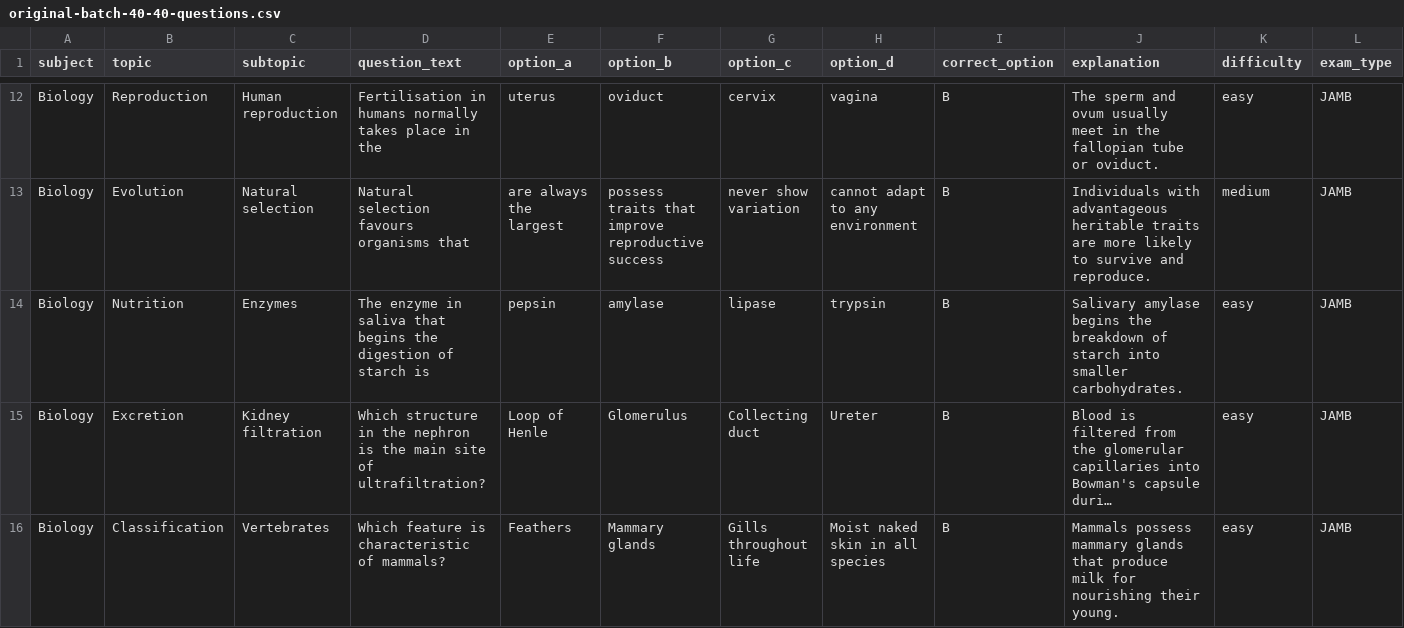
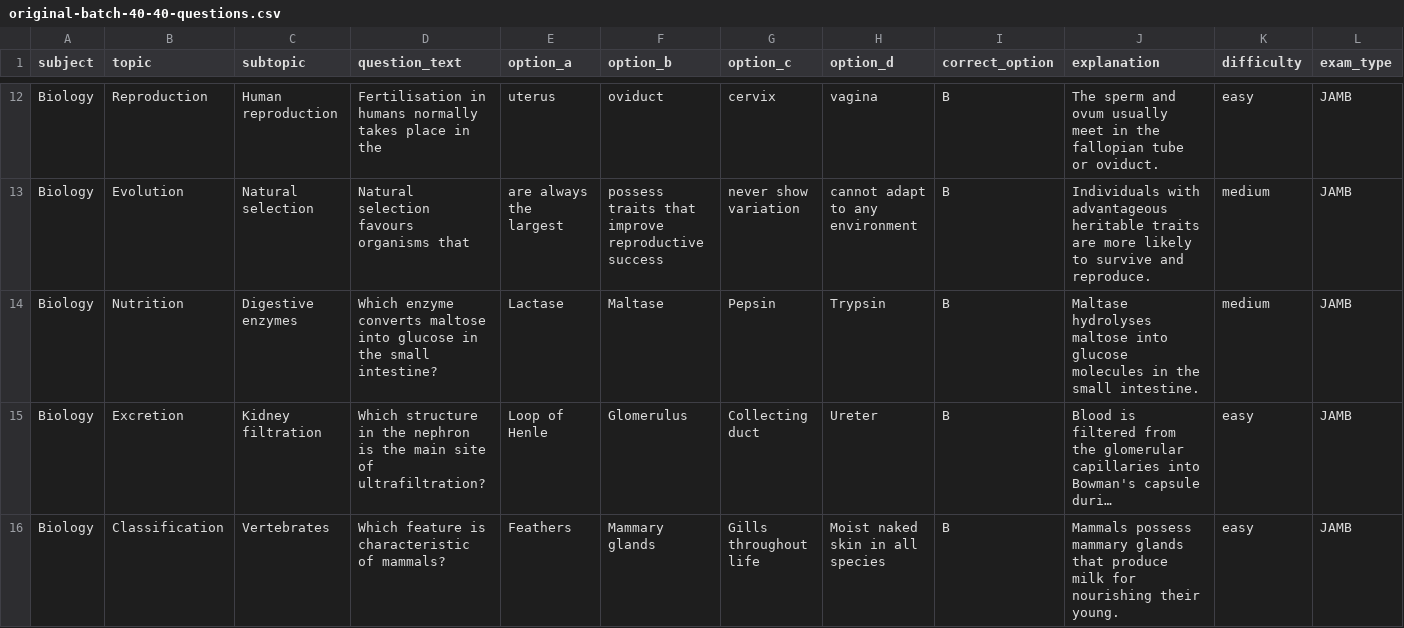
Before and after one commit to timmyjoe385-netizen/EDUKEN-CONSULT-, a CSV file: content/cbt/original-batch-40-40-questions.csv, drawn as a sheet; only a part is shown, gaps mark what is left out; long unchanged cells end in …; the diff names each change by its address in the sheet, - before the commit and + after, or states it on an @@ line.

Commit message:
Replace repeated question pattern in CBT batch 40

```diff
--- a/content/cbt/original-batch-40-40-questions.csv
+++ b/content/cbt/original-batch-40-40-questions.csv
-C14 (subtopic): Enzymes
+C14 (subtopic): Digestive enzymes
-D14 (question_text): The enzyme in saliva that begins the digestion of starch is
+D14 (question_text): Which enzyme converts maltose into glucose in the small intestine?
-E14 (option_a): pepsin
+E14 (option_a): Lactase
-F14 (option_b): amylase
+F14 (option_b): Maltase
-G14 (option_c): lipase
+G14 (option_c): Pepsin
-H14 (option_d): trypsin
+H14 (option_d): Trypsin
-J14 (explanation): Salivary amylase begins the breakdown of starch into smaller carbohydrates.
+J14 (explanation): Maltase hydrolyses maltose into glucose molecules in the small intestine.
-K14 (difficulty): easy
+K14 (difficulty): medium
```
